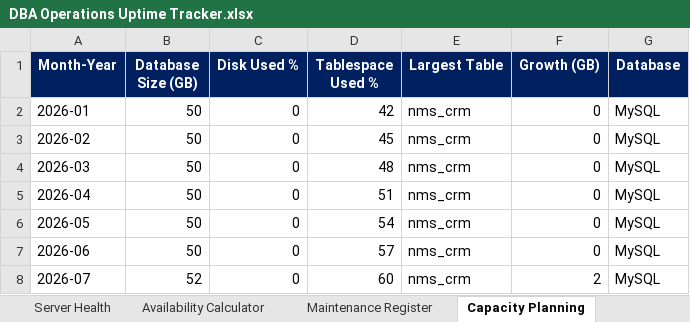
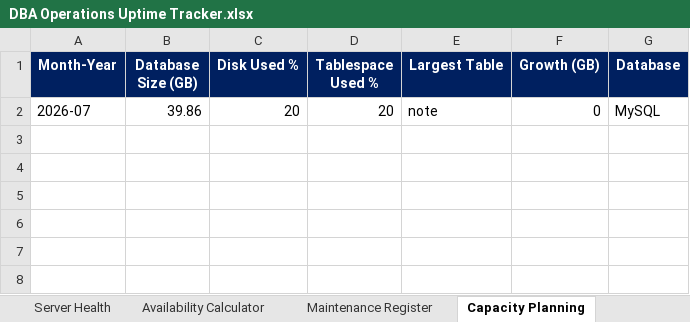
Before and after one commit to AKamahunde/DBA_Uptime_tracker, an Excel workbook: DBA Operations Uptime Tracker.xlsx, sheet Capacity Planning, drawn as a sheet; values as stored, in another font and other column widths than the file's, no borders; conditional formats and table styles not drawn; removed rows and columns are numbered as before the commit, all else as after; the diff names each change by its address in the sheet, - before the commit and + after, or states it on an @@ line.

```diff
--- a/DBA Operations Uptime Tracker.xlsx (sheet Capacity Planning)
+++ b/DBA Operations Uptime Tracker.xlsx (sheet Capacity Planning)
-row 2: 2026-01 | 50 | 0 | 42 | nms_crm | 0 | MySQL
-row 3: 2026-02 | 50 | 0 | 45 | nms_crm | 0 | MySQL
-row 4: 2026-03 | 50 | 0 | 48 | nms_crm | 0 | MySQL
-row 5: 2026-04 | 50 | 0 | 51 | nms_crm | 0 | MySQL
-row 6: 2026-05 | 50 | 0 | 54 | nms_crm | 0 | MySQL
-row 7: 2026-06 | 50 | 0 | 57 | nms_crm | 0 | MySQL
-row 8: 2026-07 | 52 | 0 | 60 | nms_crm | 2 | MySQL
+row 2: 2026-07 | 39.86 | 20 | 20 | note | 0 | MySQL
```
Also changed, not shown: sheet Backup & Recovery, sheet Server Health, sheet Replication Monitor, sheet Dashboard, sheet Charts, formulas that keep their value, 16 other files.
